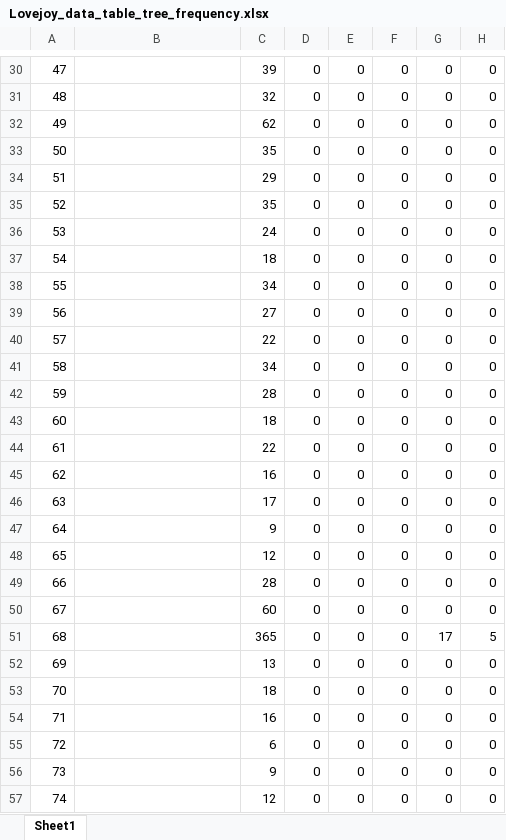
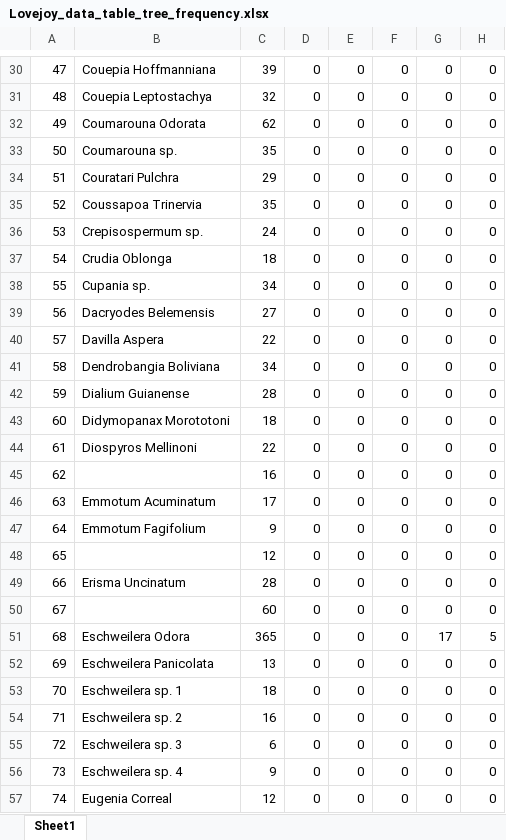
Before and after one commit to ahdawn/Lovejoy-mist-net, an Excel workbook: Lovejoy_data_table_tree_frequency.xlsx, sheet Sheet1, drawn as a sheet; only a part is shown, gaps mark what is left out; values as stored, in another font and other column widths than the file's, no borders; the diff covers the shown part only; the diff names each change by its address in the sheet, - before the commit and + after, or states it on an @@ line.

```diff
--- a/Lovejoy_data_table_tree_frequency.xlsx (sheet Sheet1)
+++ b/Lovejoy_data_table_tree_frequency.xlsx (sheet Sheet1)
-B30: (empty)
+B30: Couepia Hoffmanniana
-B31: (empty)
+B31: Couepia Leptostachya
-B32: (empty)
+B32: Coumarouna Odorata
-B33: (empty)
+B33: Coumarouna sp.
-B34: (empty)
+B34: Couratari Pulchra
-B35: (empty)
+B35: Coussapoa Trinervia
-B36: (empty)
+B36: Crepisospermum sp.
-B37: (empty)
+B37: Crudia Oblonga
-B38: (empty)
+B38: Cupania sp.
-B39: (empty)
+B39: Dacryodes Belemensis
-B40: (empty)
+B40: Davilla Aspera
-B41: (empty)
+B41: Dendrobangia Boliviana
-B42: (empty)
+B42: Dialium Guianense
-B43: (empty)
+B43: Didymopanax Morototoni
-B44: (empty)
+B44: Diospyros Mellinoni
-B46: (empty)
+B46: Emmotum Acuminatum
-B47: (empty)
+B47: Emmotum Fagifolium
-B49: (empty)
+B49: Erisma Uncinatum
-B51: (empty)
+B51: Eschweilera Odora
-B52: (empty)
+B52: Eschweilera Panicolata
-B53: (empty)
+B53: Eschweilera sp. 1
-B54: (empty)
+B54: Eschweilera sp. 2
-B55: (empty)
+B55: Eschweilera sp. 3
-B56: (empty)
+B56: Eschweilera sp. 4
-B57: (empty)
+B57: Eugenia Correal
```
Also changed, not shown: 110 edited cells elsewhere in this sheet.
